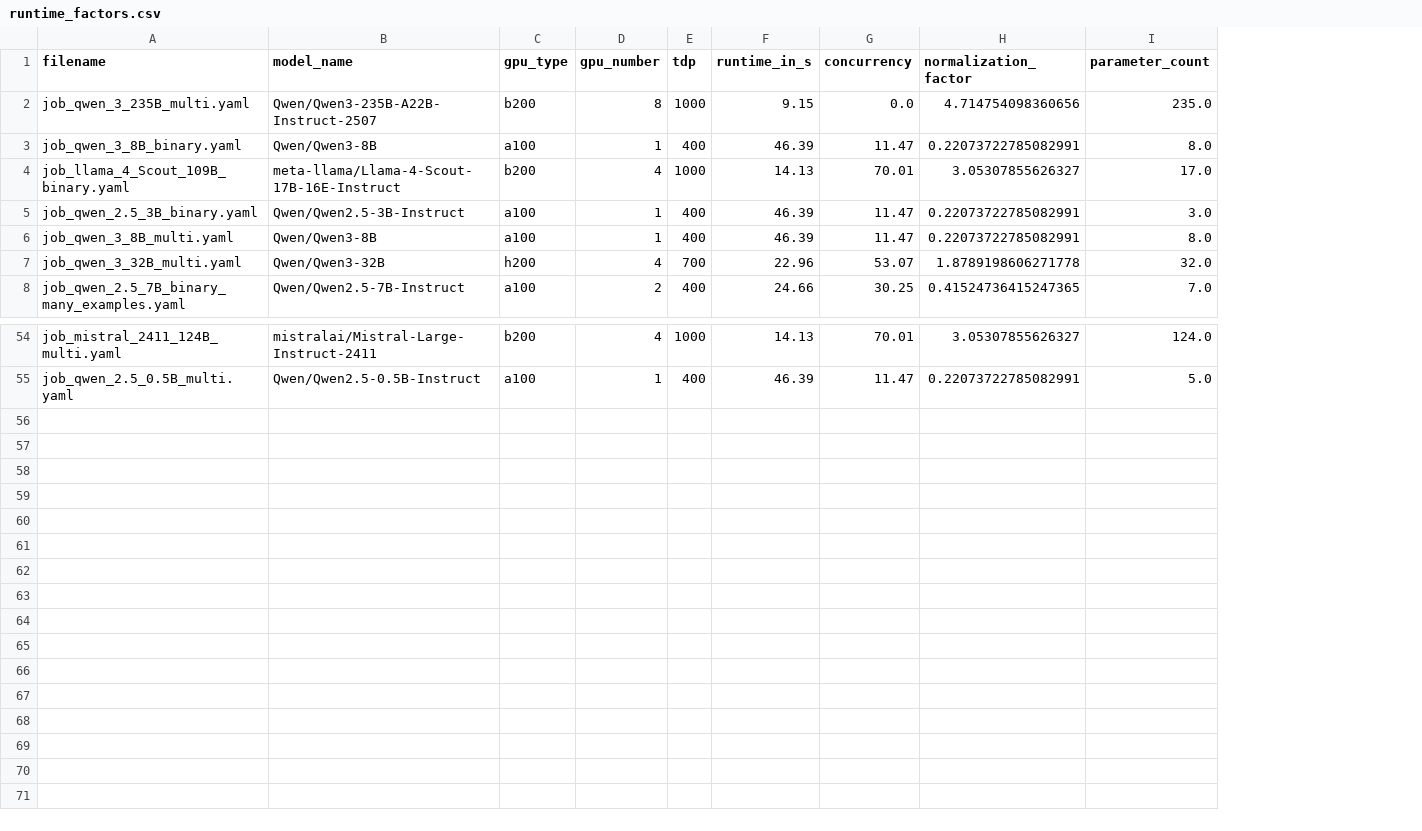
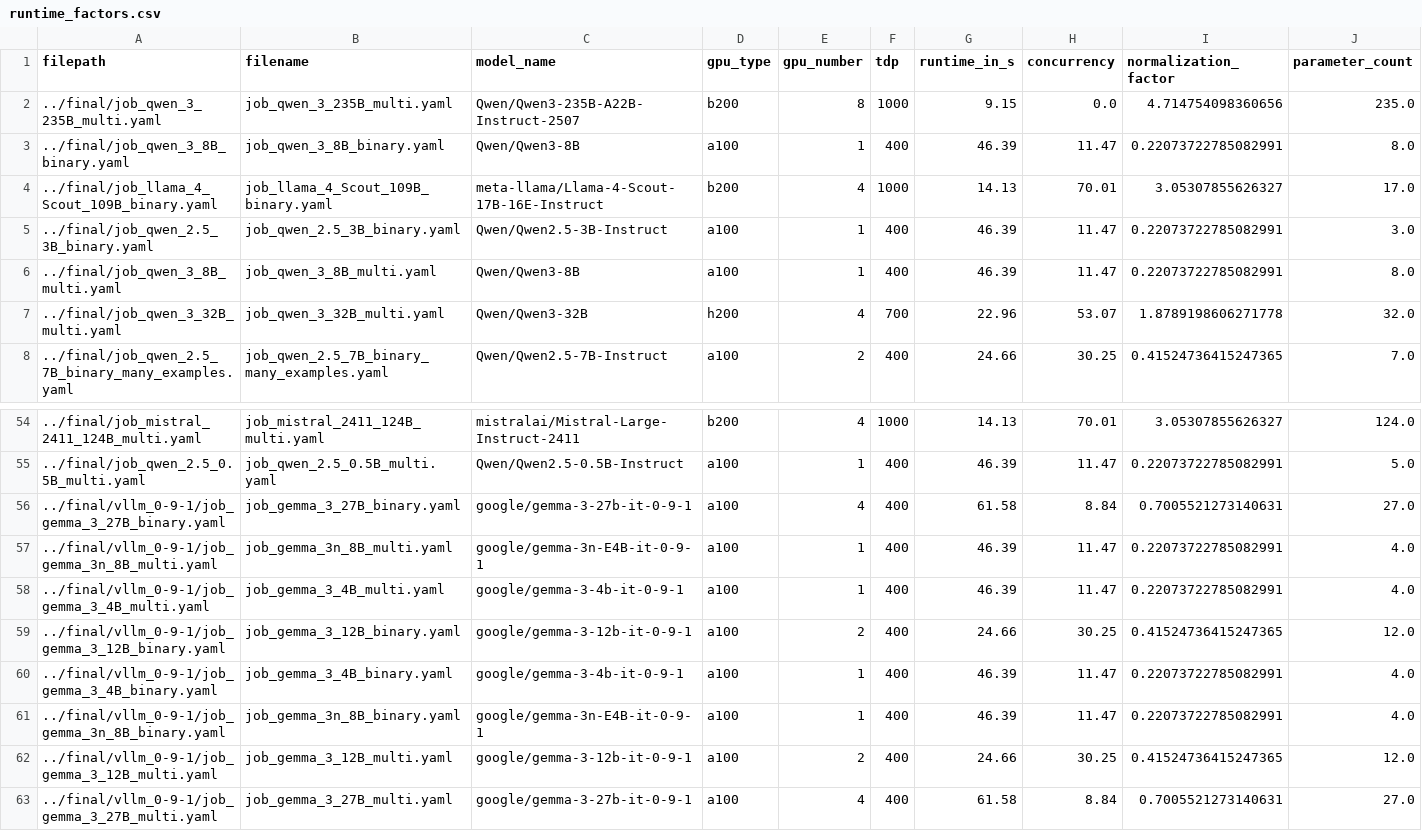
Before and after one commit to Famondir/Thesis, a CSV file: benchmark_jobs/page_identification/gpu_benchmark/runtime_factors.csv, drawn as a sheet; only a part is shown, gaps mark what is left out; the diff names each change by its address in the sheet, - before the commit and + after, or states it on an @@ line.

Commit message:
jobs for synth table extraction added

```diff
--- a/benchmark_jobs/page_identification/gpu_benchmark/runtime_factors.csv
+++ b/benchmark_jobs/page_identification/gpu_benchmark/runtime_factors.csv
+column A (filepath), rows 2-8: ../final/job_qwen_3_235B_multi.yaml | ../final/job_qwen_3_8B_binary.yaml | ../final/job_llama_4_Scout_109B_binary.yaml | ../final/job_qwen_2.5_3B_binary.yaml | ../final/job_qwen_3_8B_multi.yaml | ../final/job_qwen_3_32B_multi.yaml | ../final/job_qwen_2.5_7B_binary_many_examples.yaml; rows 54-55: ../final/job_mistral_2411_124B_multi.yaml | ../final/job_qwen_2.5_0.5B_multi.yaml
+row 56: ../final/vllm_0-9-1/job_gemma_3_27B_binary.yaml | job_gemma_3_27B_binary.yaml | google/gemma-3-27b-it-0-9-1 | a100 | 4 | 400 | 61.58 | 8.84 | 0.7005521273140631 | 27.0
+row 57: ../final/vllm_0-9-1/job_gemma_3n_8B_multi.yaml | job_gemma_3n_8B_multi.yaml | google/gemma-3n-E4B-it-0-9-1 | a100 | 1 | 400 | 46.39 | 11.47 | 0.22073722785082991 | 4.0
+row 58: ../final/vllm_0-9-1/job_gemma_3_4B_multi.yaml | job_gemma_3_4B_multi.yaml | google/gemma-3-4b-it-0-9-1 | a100 | 1 | 400 | 46.39 | 11.47 | 0.22073722785082991 | 4.0
+row 59: ../final/vllm_0-9-1/job_gemma_3_12B_binary.yaml | job_gemma_3_12B_binary.yaml | google/gemma-3-12b-it-0-9-1 | a100 | 2 | 400 | 24.66 | 30.25 | 0.41524736415247365 | 12.0
+row 60: ../final/vllm_0-9-1/job_gemma_3_4B_binary.yaml | job_gemma_3_4B_binary.yaml | google/gemma-3-4b-it-0-9-1 | a100 | 1 | 400 | 46.39 | 11.47 | 0.22073722785082991 | 4.0
+row 61: ../final/vllm_0-9-1/job_gemma_3n_8B_binary.yaml | job_gemma_3n_8B_binary.yaml | google/gemma-3n-E4B-it-0-9-1 | a100 | 1 | 400 | 46.39 | 11.47 | 0.22073722785082991 | 4.0
+row 62: ../final/vllm_0-9-1/job_gemma_3_12B_multi.yaml | job_gemma_3_12B_multi.yaml | google/gemma-3-12b-it-0-9-1 | a100 | 2 | 400 | 24.66 | 30.25 | 0.41524736415247365 | 12.0
+row 63: ../final/vllm_0-9-1/job_gemma_3_27B_multi.yaml | job_gemma_3_27B_multi.yaml | google/gemma-3-27b-it-0-9-1 | a100 | 4 | 400 | 61.58 | 8.84 | 0.7005521273140631 | 27.0
```
Also changed, not shown: 14 other files.
